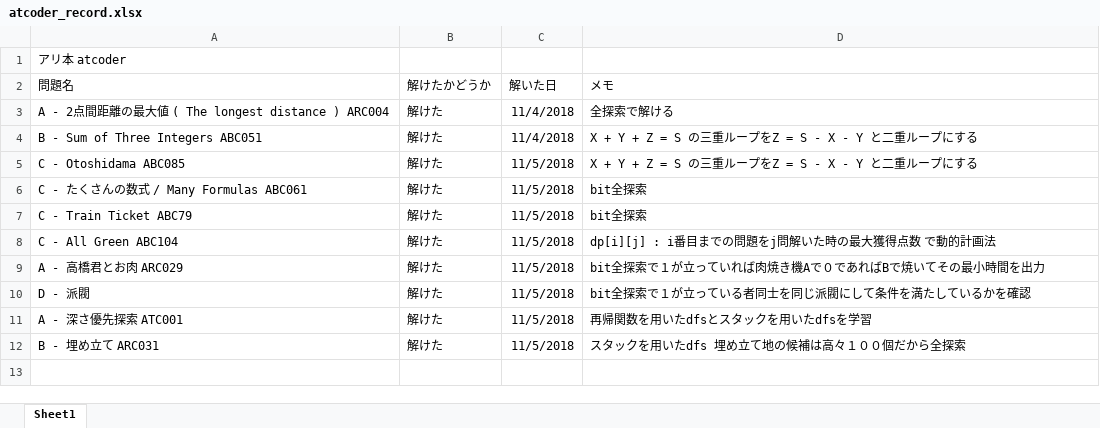
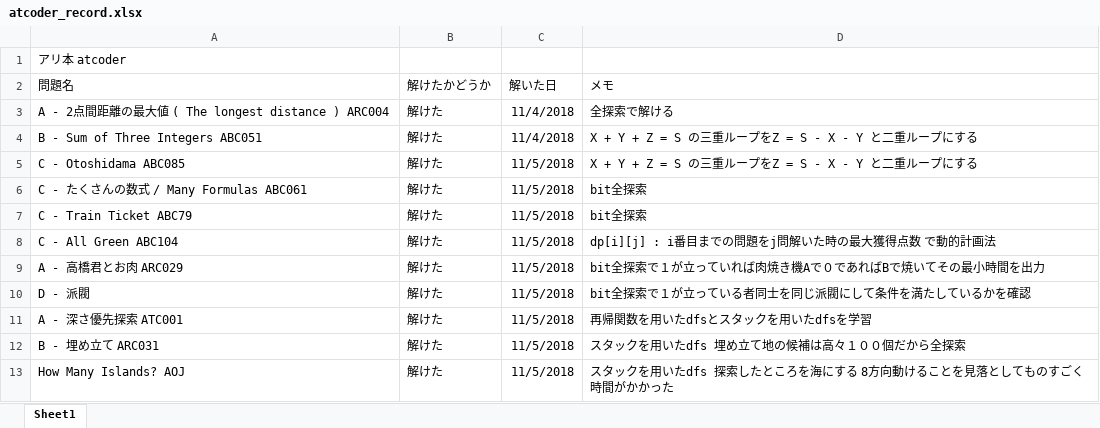
Before and after one commit to tsutarou10/variousFile, an Excel workbook: atcoder_record.xlsx, sheet Sheet1, drawn as a sheet; values as stored, in another font and other column widths than the file's, no borders; the diff names each change by its address in the sheet, - before the commit and + after, or states it on an @@ line.

Commit message:
Add files via upload

```diff
--- a/atcoder_record.xlsx (sheet Sheet1)
+++ b/atcoder_record.xlsx (sheet Sheet1)
+row 13: How Many Islands? AOJ | 解けた | 11/5/2018 | スタックを用いたdfs 探索したところを海にする 8方向動けることを見落としてものすごく時間がかかった
```
